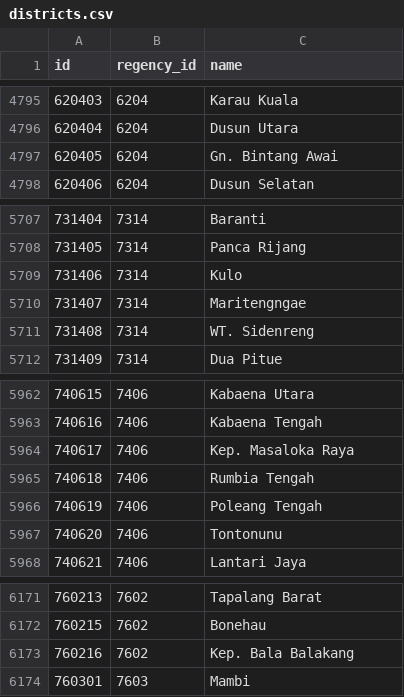
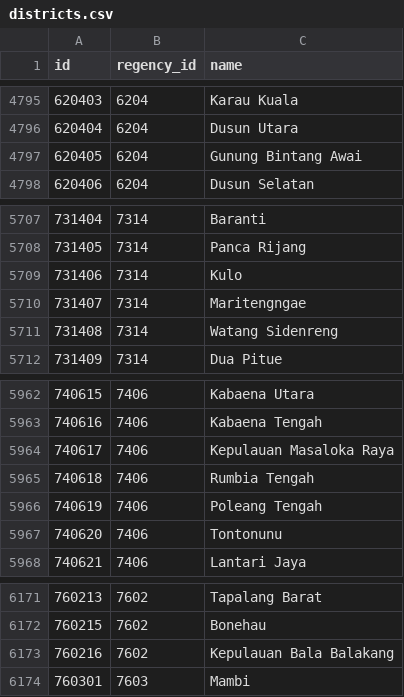
Before and after one commit to guzfirdaus/Wilayah-Administrasi-Indonesia, a CSV file: csv/districts.csv, drawn as a sheet; only a part is shown, gaps mark what is left out; the diff covers the shown part only.

```diff
--- a/csv/districts.csv
+++ b/csv/districts.csv
@@ -4796,3 +4796,3 @@
 620404;6204;Dusun Utara
-620405;6204;Gn. Bintang Awai
+620405;6204;Gunung Bintang Awai
 620406;6204;Dusun Selatan
@@ -5710,3 +5710,3 @@
 731407;7314;Maritengngae
-731408;7314;WT. Sidenreng
+731408;7314;Watang Sidenreng
 731409;7314;Dua Pitue
@@ -5963,3 +5963,3 @@
 740616;7406;Kabaena Tengah
-740617;7406;Kep. Masaloka Raya
+740617;7406;Kepulauan Masaloka Raya
 740618;7406;Rumbia Tengah
@@ -6172,3 +6172,3 @@
 760215;7602;Bonehau
-760216;7602;Kep. Bala Balakang
+760216;7602;Kepulauan Bala Balakang
 760301;7603;Mambi
```
Also changed, not shown: 5 edited cells elsewhere in this file.
